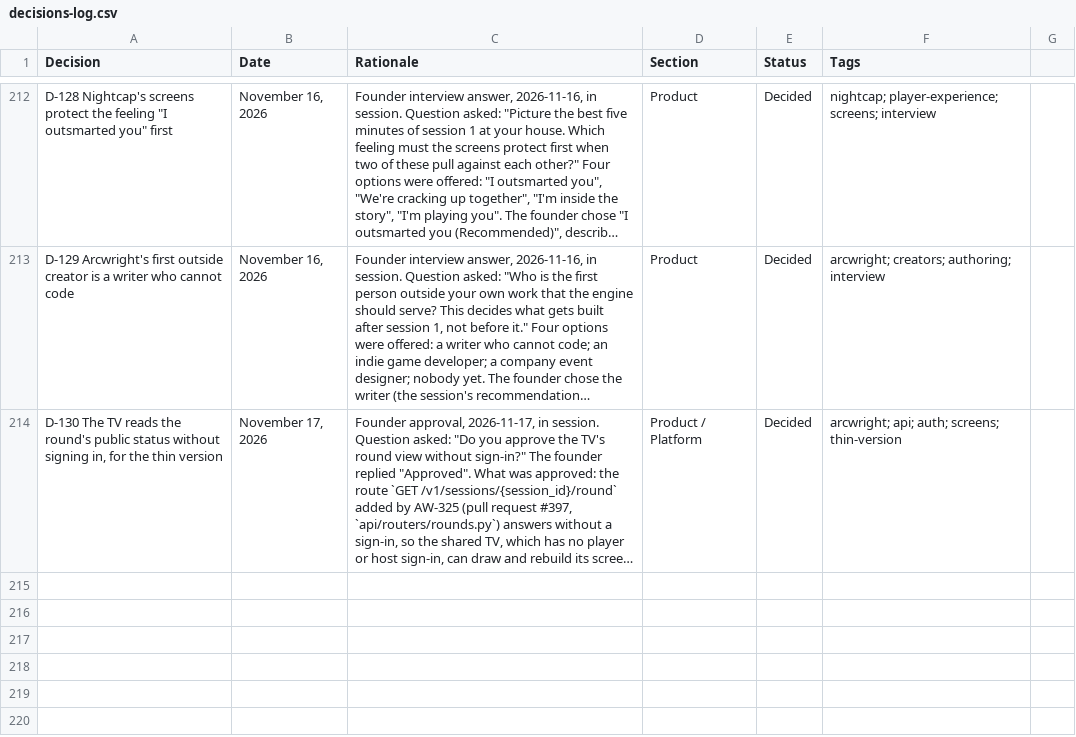
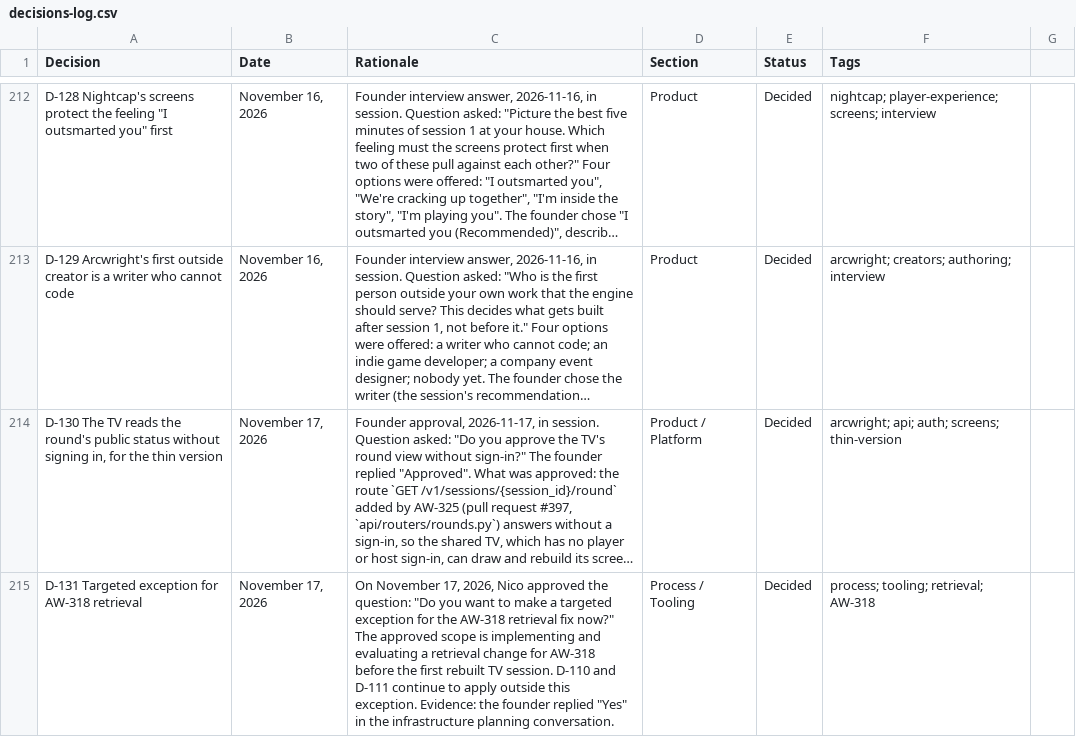
Before and after one commit to nickejanssen/arcwright, a CSV file: docs/product/decisions-log.csv, drawn as a sheet; only a part is shown, gaps mark what is left out; long unchanged cells end in …; the diff names each change by its address in the sheet, - before the commit and + after, or states it on an @@ line.

Commit message:
docs: record founder exception for AW-318

```diff
--- a/docs/product/decisions-log.csv
+++ b/docs/product/decisions-log.csv
+row 215: D-131 Targeted exception for AW-318 retrieval | November 17, 2026 | On November 17, 2026, Nico approved the question: "Do you want to make a targeted exception for the AW-318 retrieval fix now?" The approved scope is implementing and evaluating a retrieval change for AW-318 before the first rebuilt TV session. D-110 and D-111 continue to apply outside this exception. Evidence: the founder replied "Yes" in the infrastructure planning conversation. | Process / Tooling | Decided | process; tooling; retrieval; AW-318
```
